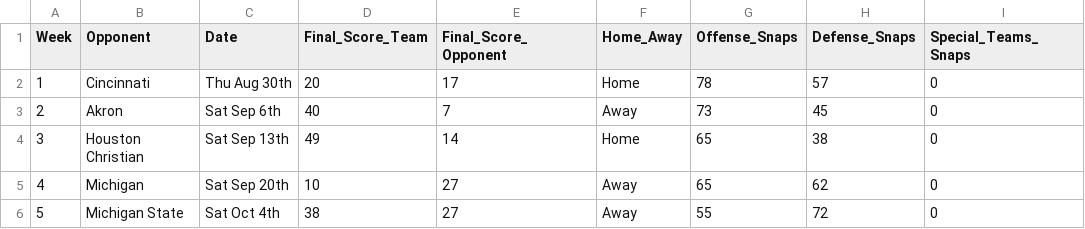
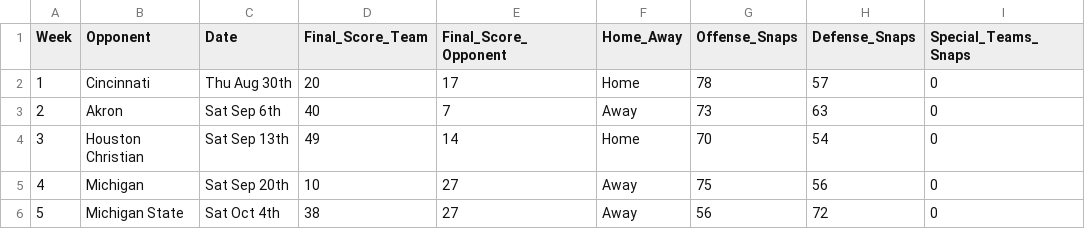
Before and after one commit to victorres11/matchup-analytics, a CSV file: data/csv/team_data/nebraska/nebraska_summary.csv, drawn as a sheet.

```diff
--- a/data/csv/team_data/nebraska/nebraska_summary.csv
+++ b/data/csv/team_data/nebraska/nebraska_summary.csv
@@ -2,5 +2,5 @@ Week,Opponent,Date,Final_Score_Team,Final_Score_Opponent,Home_Away,Offense_Snaps
 1,Cincinnati,Thu Aug 30th,20,17,Home,78,57,0
-2,Akron,Sat Sep 6th,40,7,Away,73,45,0
-3,Houston Christian,Sat Sep 13th,49,14,Home,65,38,0
-4,Michigan,Sat Sep 20th,10,27,Away,65,62,0
-5,Michigan State,Sat Oct 4th,38,27,Away,55,72,0
+2,Akron,Sat Sep 6th,40,7,Away,73,63,0
+3,Houston Christian,Sat Sep 13th,49,14,Home,70,54,0
+4,Michigan,Sat Sep 20th,10,27,Away,75,56,0
+5,Michigan State,Sat Oct 4th,38,27,Away,56,72,0
```
Also changed, not shown: data/csv/team_data/nebraska/nebraska_2025_defense_corrected.csv, data/csv/team_data/nebraska/nebraska_offense_corrected.csv, 3 other files.
